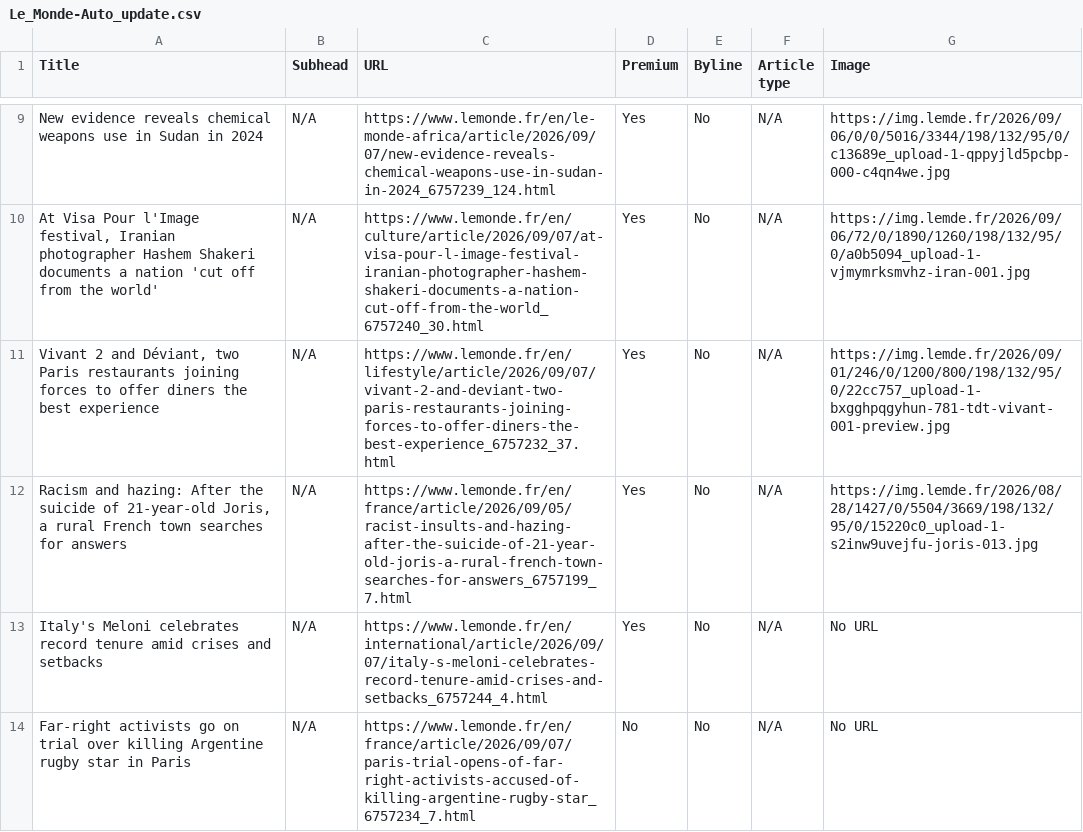
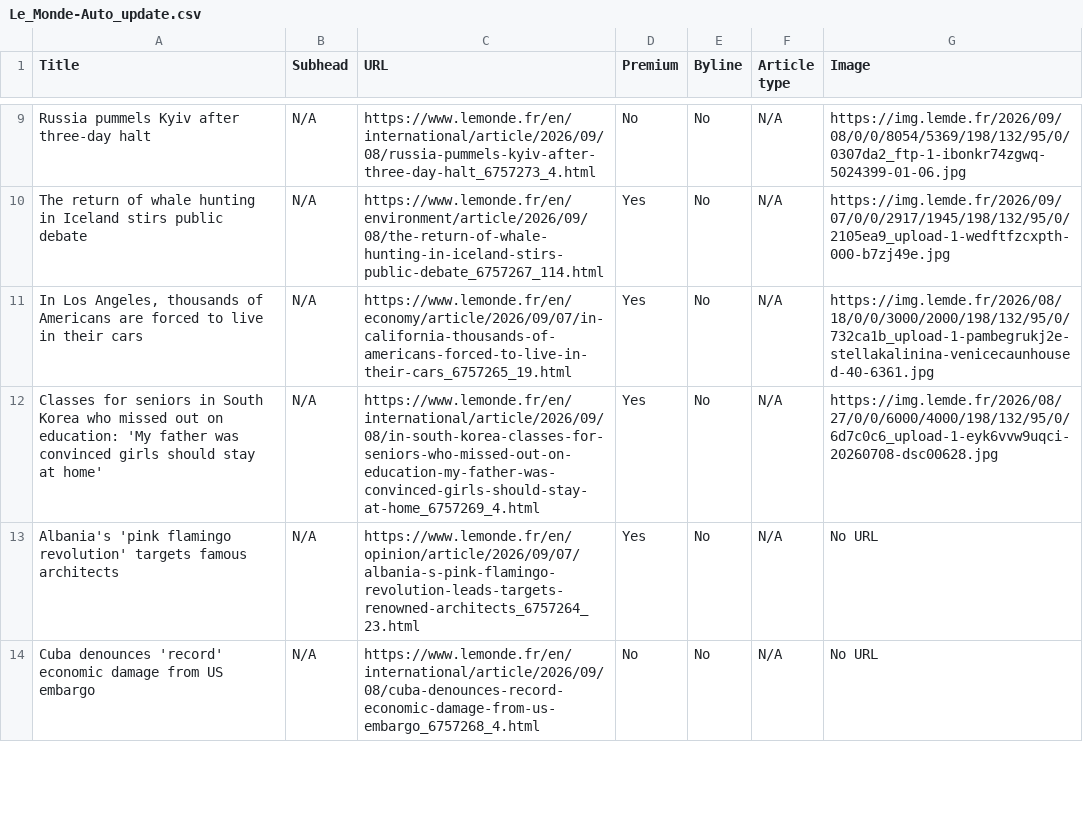
Before and after one commit to ChrisCaurla/07-homework-Le_Monde, a CSV file: Le_Monde-Auto_update.csv, drawn as a sheet; only a part is shown, gaps mark what is left out; the diff covers the shown part only; the diff names each change by its address in the sheet, - before the commit and + after, or states it on an @@ line.

```diff
--- a/Le_Monde-Auto_update.csv
+++ b/Le_Monde-Auto_update.csv
-A9 (Title): New evidence reveals chemical weapons use in Sudan in 2024
+A9 (Title): Russia pummels Kyiv after three-day halt
-C9 (URL): https://www.lemonde.fr/en/le-monde-africa/article/2026/09/07/new-evidence-reveals-chemical-weapons-use-in-sudan-in-2024_6757239_124.html
+C9 (URL): https://www.lemonde.fr/en/international/article/2026/09/08/russia-pummels-kyiv-after-three-day-halt_6757273_4.html
-D9 (Premium): Yes
+D9 (Premium): No
-G9 (Image): https://img.lemde.fr/2026/09/06/0/0/5016/3344/198/132/95/0/c13689e_upload-1-qppyjld5pcbp-000-c4qn4we.jpg
+G9 (Image): https://img.lemde.fr/2026/09/08/0/0/8054/5369/198/132/95/0/0307da2_ftp-1-ibonkr74zgwq-5024399-01-06.jpg
-A10 (Title): At Visa Pour l'Image festival, Iranian photographer Hashem Shakeri documents a nation 'cut off from the world'
+A10 (Title): The return of whale hunting in Iceland stirs public debate
-C10 (URL): https://www.lemonde.fr/en/culture/article/2026/09/07/at-visa-pour-l-image-festival-iranian-photographer-hashem-shakeri-documents-a-nation-cut-off-from-the-world_6757240_30.html
+C10 (URL): https://www.lemonde.fr/en/environment/article/2026/09/08/the-return-of-whale-hunting-in-iceland-stirs-public-debate_6757267_114.html
-G10 (Image): https://img.lemde.fr/2026/09/06/72/0/1890/1260/198/132/95/0/a0b5094_upload-1-vjmymrksmvhz-iran-001.jpg
+G10 (Image): https://img.lemde.fr/2026/09/07/0/0/2917/1945/198/132/95/0/2105ea9_upload-1-wedftfzcxpth-000-b7zj49e.jpg
-A11 (Title): Vivant 2 and Déviant, two Paris restaurants joining forces to offer diners the best experience
+A11 (Title): In Los Angeles, thousands of Americans are forced to live in their cars
-C11 (URL): https://www.lemonde.fr/en/lifestyle/article/2026/09/07/vivant-2-and-deviant-two-paris-restaurants-joining-forces-to-offer-diners-the-best-experience_6757232_37.html
+C11 (URL): https://www.lemonde.fr/en/economy/article/2026/09/07/in-california-thousands-of-americans-forced-to-live-in-their-cars_6757265_19.html
-G11 (Image): https://img.lemde.fr/2026/09/01/246/0/1200/800/198/132/95/0/22cc757_upload-1-bxgghpqgyhun-781-tdt-vivant-001-preview.jpg
+G11 (Image): https://img.lemde.fr/2026/08/18/0/0/3000/2000/198/132/95/0/732ca1b_upload-1-pambegrukj2e-stellakalinina-venicecaunhoused-40-6361.jpg
-A12 (Title): Racism and hazing: After the suicide of 21-year-old Joris, a rural French town searches for answers
+A12 (Title): Classes for seniors in South Korea who missed out on education: 'My father was convinced girls should stay at home'
-C12 (URL): https://www.lemonde.fr/en/france/article/2026/09/05/racist-insults-and-hazing-after-the-suicide-of-21-year-old-joris-a-rural-french-town-searches-for-answers_6757199_7.html
+C12 (URL): https://www.lemonde.fr/en/international/article/2026/09/08/in-south-korea-classes-for-seniors-who-missed-out-on-education-my-father-was-convinced-girls-should-stay-at-home_6757269_4.html
-G12 (Image): https://img.lemde.fr/2026/08/28/1427/0/5504/3669/198/132/95/0/15220c0_upload-1-s2inw9uvejfu-joris-013.jpg
+G12 (Image): https://img.lemde.fr/2026/08/27/0/0/6000/4000/198/132/95/0/6d7c0c6_upload-1-eyk6vvw9uqci-20260708-dsc00628.jpg
-A13 (Title): Italy's Meloni celebrates record tenure amid crises and setbacks
+A13 (Title): Albania's 'pink flamingo revolution' targets famous architects
-C13 (URL): https://www.lemonde.fr/en/international/article/2026/09/07/italy-s-meloni-celebrates-record-tenure-amid-crises-and-setbacks_6757244_4.html
+C13 (URL): https://www.lemonde.fr/en/opinion/article/2026/09/07/albania-s-pink-flamingo-revolution-leads-targets-renowned-architects_6757264_23.html
-A14 (Title): Far-right activists go on trial over killing Argentine rugby star in Paris
+A14 (Title): Cuba denounces 'record' economic damage from US embargo
-C14 (URL): https://www.lemonde.fr/en/france/article/2026/09/07/paris-trial-opens-of-far-right-activists-accused-of-killing-argentine-rugby-star_6757234_7.html
+C14 (URL): https://www.lemonde.fr/en/international/article/2026/09/08/cuba-denounces-record-economic-damage-from-us-embargo_6757268_4.html
```
Also changed, not shown: 61 edited cells elsewhere in this file.
